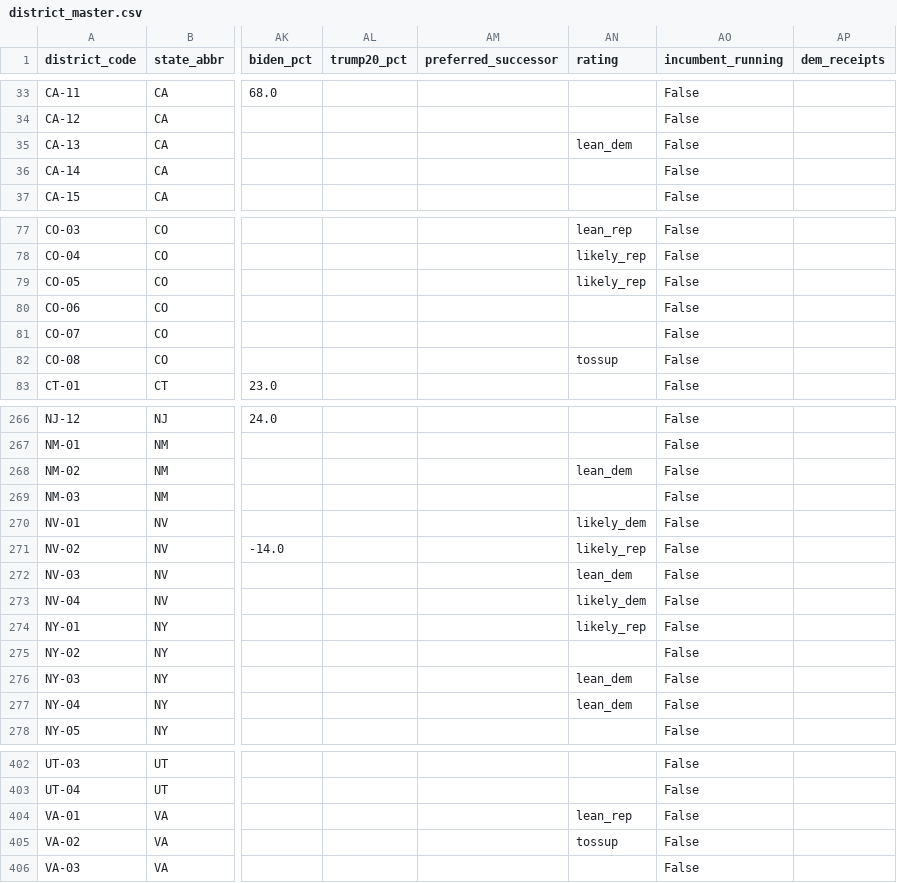
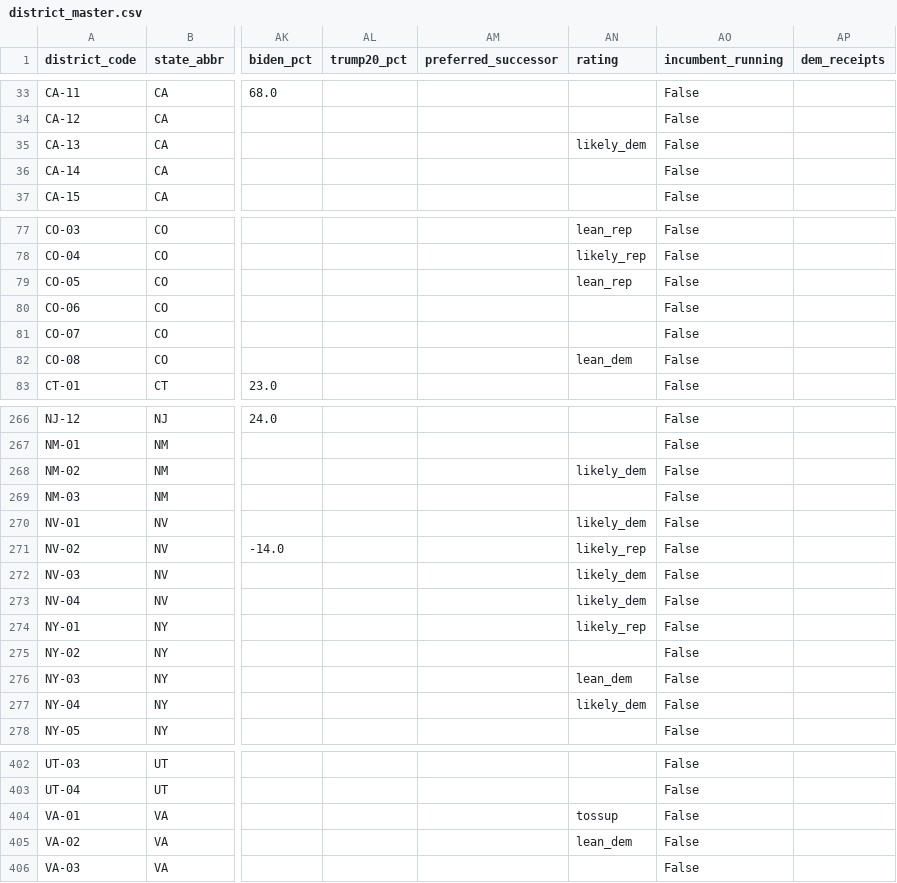
Before and after one commit to jaydendavisnc/election-forecast-2026, a CSV file: data/runtime/latest/district_master.csv, drawn as a sheet; only a part is shown, gaps mark what is left out; the diff covers the shown part only; the diff names each change by its address in the sheet, - before the commit and + after, or states it on an @@ line.

```diff
--- a/data/runtime/latest/district_master.csv
+++ b/data/runtime/latest/district_master.csv
-AN35 (rating): lean_dem
+AN35 (rating): likely_dem
-AN79 (rating): likely_rep
+AN79 (rating): lean_rep
-AN82 (rating): tossup
+AN82 (rating): lean_dem
-AN268 (rating): lean_dem
+AN268 (rating): likely_dem
-AN272 (rating): lean_dem
+AN272 (rating): likely_dem
-AN277 (rating): lean_dem
+AN277 (rating): likely_dem
-AN404 (rating): lean_rep
+AN404 (rating): tossup
-AN405 (rating): tossup
+AN405 (rating): lean_dem
```
Also changed, not shown: 7 edited cells elsewhere in this file, data/history/run_history.csv, data/runtime/latest/consensus_ratings.csv, 7 other files.
